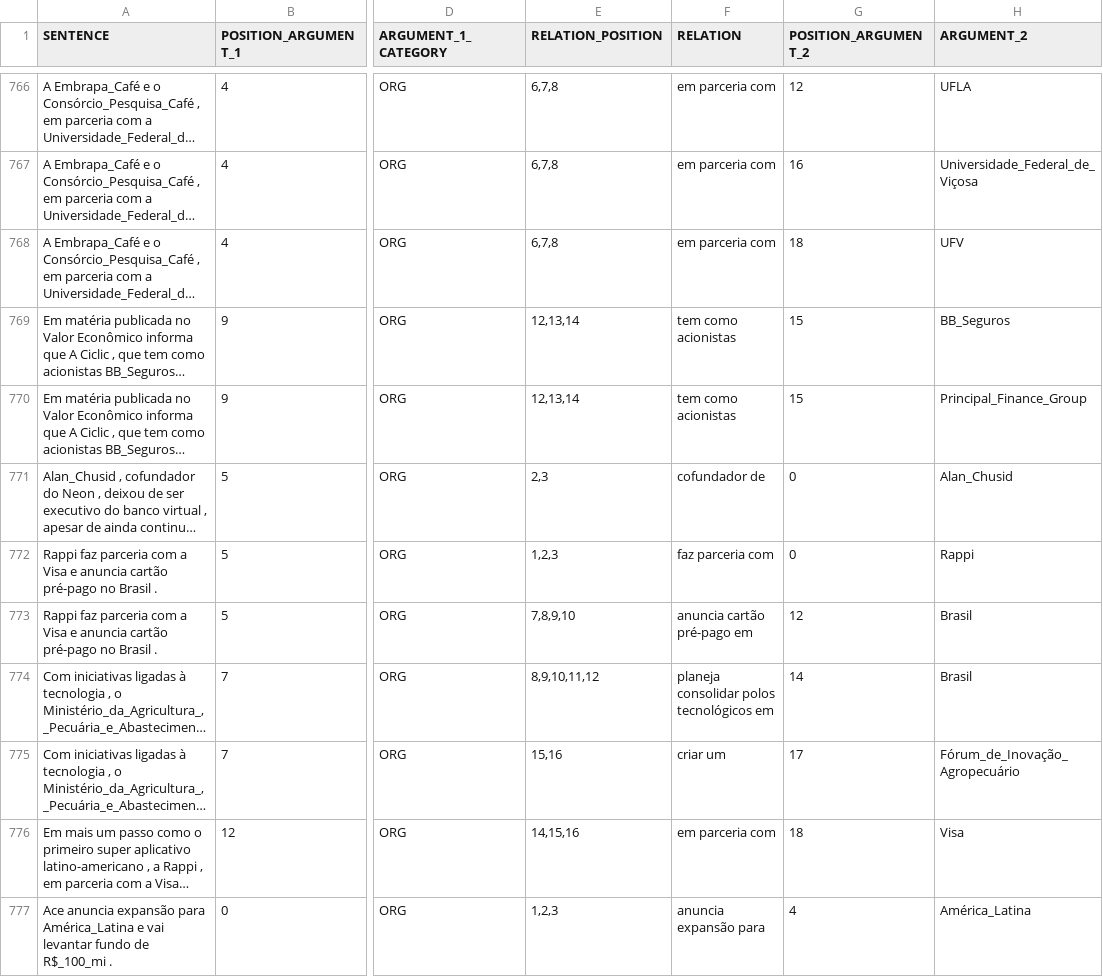
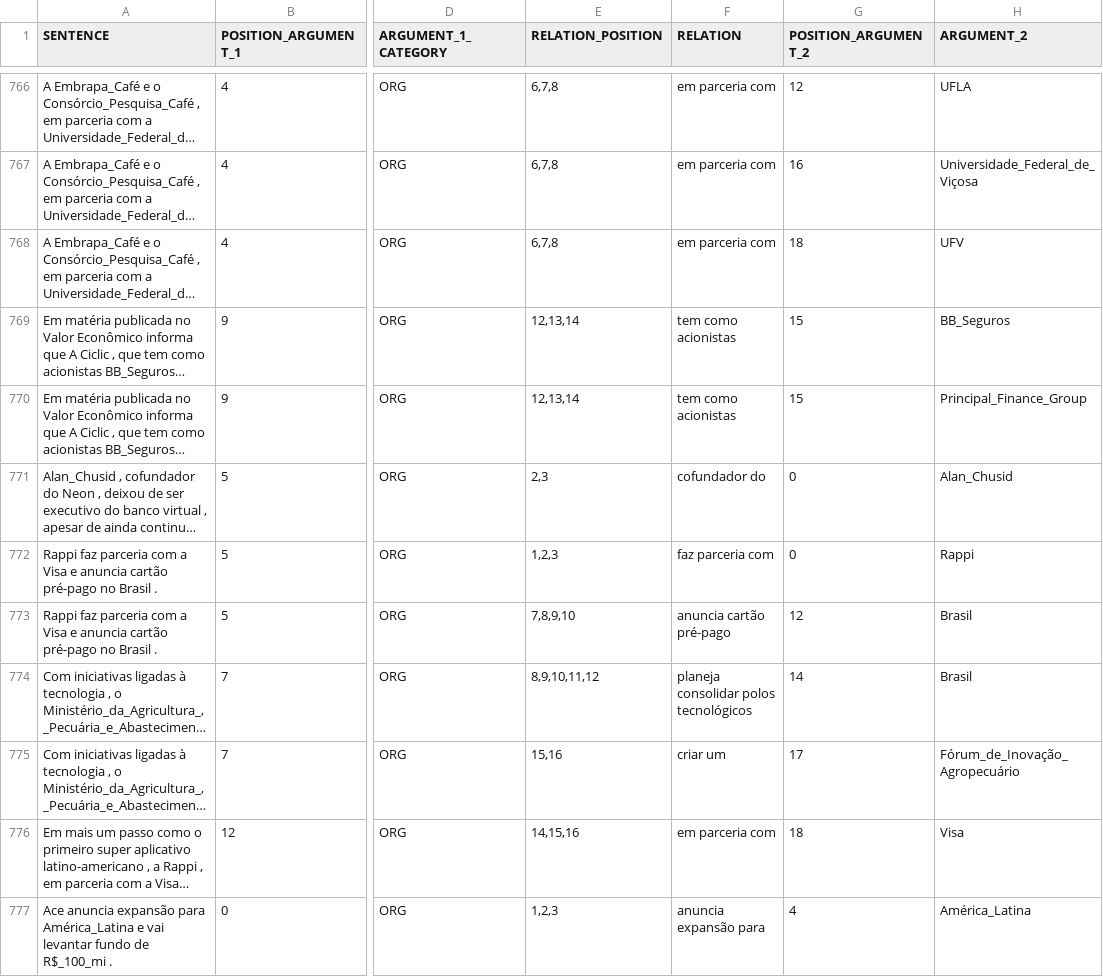
Before and after one commit to brandelli/TCC-2, a CSV file: src/data/dataset/treino_propor.csv, drawn as a sheet; only a part is shown, gaps mark what is left out; long unchanged cells end in …; the diff covers the shown part only; the diff names each change by its address in the sheet, - before the commit and + after, or states it on an @@ line.

```diff
--- a/src/data/dataset/treino_propor.csv
+++ b/src/data/dataset/treino_propor.csv
-F771 (RELATION): cofundador de
+F771 (RELATION): cofundador do
-F773 (RELATION): anuncia cartão pré-pago em
+F773 (RELATION): anuncia cartão pré-pago
-F774 (RELATION): planeja consolidar polos tecnológicos em
+F774 (RELATION): planeja consolidar polos tecnológicos
```
Also changed, not shown: 85 edited cells elsewhere in this file, src/data/dataset/teste_propor.csv, 7 other files.
